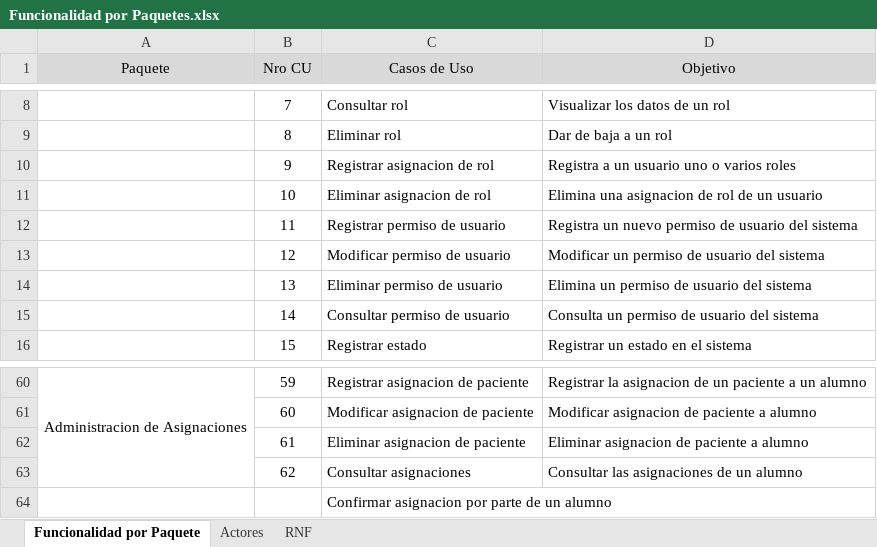
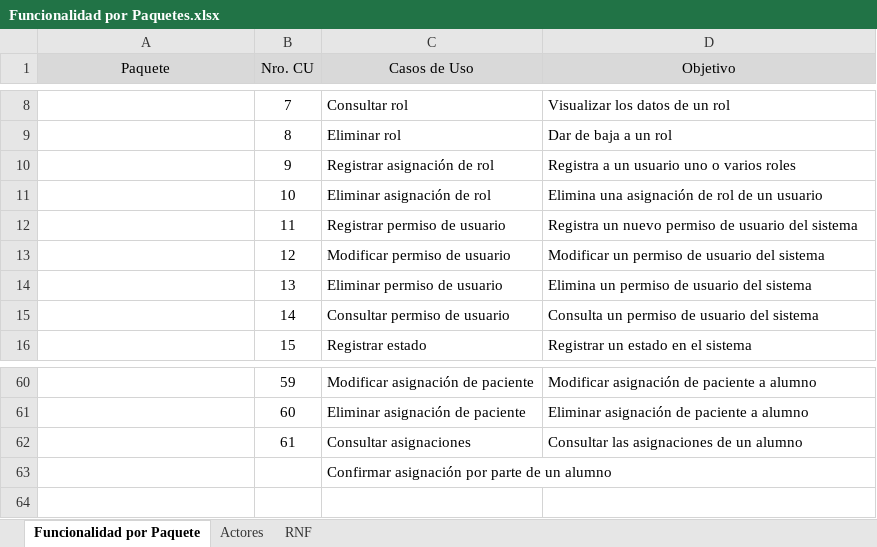
Before and after one commit to ilopeza/t3s1s-0d0nt0l0g14, an Excel workbook: repository/S.A.P.O/Producto/Iteraciones/Iteracion_01/02_Documento_Requerimiento/Funcionalidad por Paquetes.xlsx, sheet Funcionalidad por Paquete, drawn as a sheet; only a part is shown, gaps mark what is left out; values as stored, in another font and other column widths than the file's, no borders; removed rows and columns are numbered as before the commit, all else as after; the diff covers the shown part only; the diff names each change by its address in the sheet, - before the commit and + after, or states it on an @@ line.

```diff
--- a/repository/S.A.P.O/Producto/Iteraciones/Iteracion_01/02_Documento_Requerimiento/Funcionalidad por Paquetes.xlsx (sheet Funcionalidad por Paquete)
+++ b/repository/S.A.P.O/Producto/Iteraciones/Iteracion_01/02_Documento_Requerimiento/Funcionalidad por Paquetes.xlsx (sheet Funcionalidad por Paquete)
-B1: Nro CU
+B1: Nro. CU
-C10 (Casos de Uso): Registrar asignacion de rol
+C10 (Casos de Uso): Registrar asignación de rol
-C11 (Casos de Uso): Eliminar asignacion de rol
+C11 (Casos de Uso): Eliminar asignación de rol
-D11 (Objetivo): Elimina una asignacion de rol de un usuario
+D11 (Objetivo): Elimina una asignación de rol de un usuario
-A60 (Paquete): Administracion de Asignaciones
+A60 (Paquete): (empty)
-A60:A63 merged
-C60 (Casos de Uso): Registrar asignacion de paciente
+C60 (Casos de Uso): Modificar asignación de paciente
-D60 (Objetivo): Registrar la asignacion de un paciente a un alumno
+D60 (Objetivo): Modificar asignación de paciente a alumno
-C61 (Casos de Uso): Modificar asignacion de paciente
+C61 (Casos de Uso): Eliminar asignación de paciente
-D61 (Objetivo): Modificar asignacion de paciente a alumno
+D61 (Objetivo): Eliminar asignación de paciente a alumno
-C62 (Casos de Uso): Eliminar asignacion de paciente
+C62 (Casos de Uso): Consultar asignaciones
-D62 (Objetivo): Eliminar asignacion de paciente a alumno
+D62 (Objetivo): Consultar las asignaciones de un alumno
-row 63:  | 62 | Consultar asignaciones | Consultar las asignaciones de un alumno
-C63 (Casos de Uso): Confirmar asignacion por parte de un alumno
+C63 (Casos de Uso): Confirmar asignación por parte de un alumno
```
Also changed, not shown: 80 edited cells and merged cells elsewhere in this sheet.
